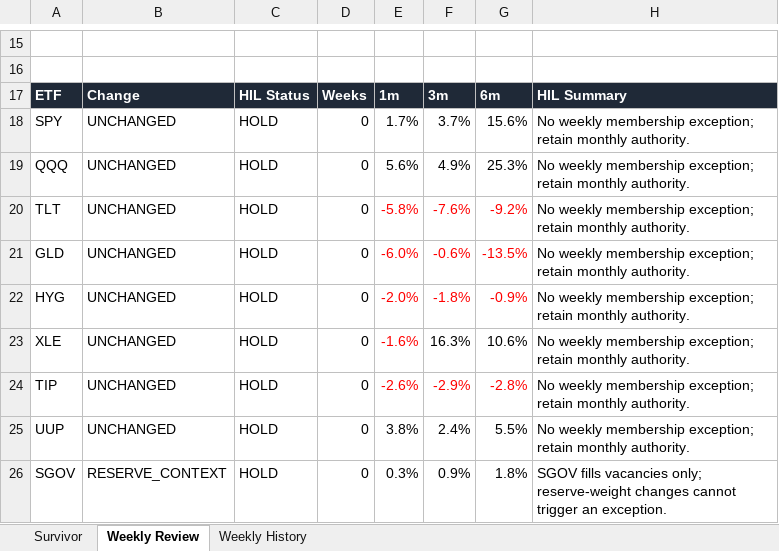
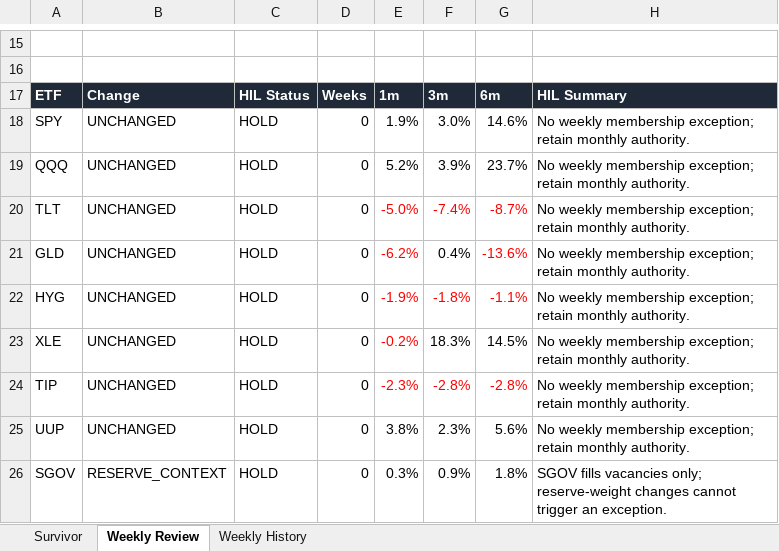
Before and after one commit to DarkMoonv1/NEFTy, an Excel workbook: Survivor_LATEST.xlsx, sheet Weekly Review, drawn as a sheet; only a part is shown, gaps mark what is left out; values as stored, in another font and other column widths than the file's, no borders; the diff names each change by its address in the sheet, - before the commit and + after, or states it on an @@ line.

```diff
--- a/Survivor_LATEST.xlsx (sheet Weekly Review)
+++ b/Survivor_LATEST.xlsx (sheet Weekly Review)
-E18: 1.7%
+E18: 1.9%
-F18: 3.7%
+F18: 3.0%
-G18: 15.6%
+G18: 14.6%
-E19: 5.6%
+E19: 5.2%
-F19: 4.9%
+F19: 3.9%
-G19: 25.3%
+G19: 23.7%
-E20: -5.8%
+E20: -5.0%
-F20: -7.6%
+F20: -7.4%
-G20: -9.2%
+G20: -8.7%
-E21: -6.0%
+E21: -6.2%
-F21: -0.6%
+F21: 0.4%
-F21 text colour: #FF0000
+F21 text colour: black
-G21: -13.5%
+G21: -13.6%
-E22: -2.0%
+E22: -1.9%
-G22: -0.9%
+G22: -1.1%
-E23: -1.6%
+E23: -0.2%
-F23: 16.3%
+F23: 18.3%
-G23: 10.6%
+G23: 14.5%
-E24: -2.6%
+E24: -2.3%
-F24: -2.9%
+F24: -2.8%
-F25: 2.4%
+F25: 2.3%
-G25: 5.5%
+G25: 5.6%
```
Also changed, not shown: sheet Survivor.
